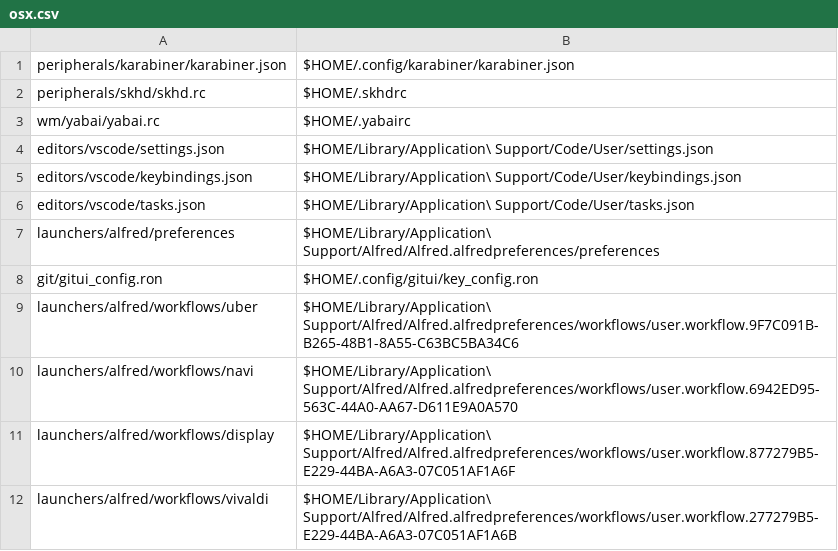
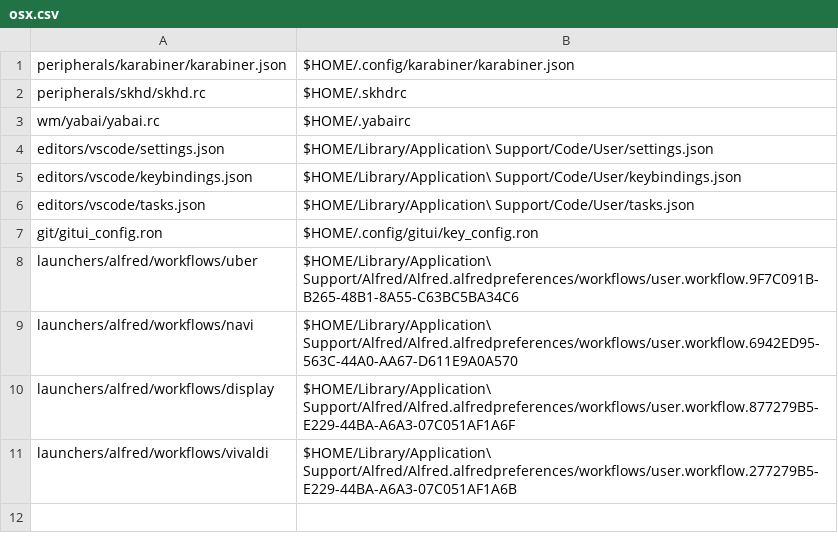
Before and after one commit to denisidoro/dotfiles, a CSV file: links/osx.csv, drawn as a sheet.

```diff
--- a/links/osx.csv
+++ b/links/osx.csv
@@ -6,3 +6,2 @@ editors/vscode/keybindings.json, $HOME/Library/Application\ Support/Code/User/ke
 editors/vscode/tasks.json, $HOME/Library/Application\ Support/Code/User/tasks.json
-launchers/alfred/preferences, $HOME/Library/Application\ Support/Alfred/Alfred.alfredpreferences/preferences
 git/gitui_config.ron, $HOME/.config/gitui/key_config.ron
```
Also changed, not shown: 1 other file.
